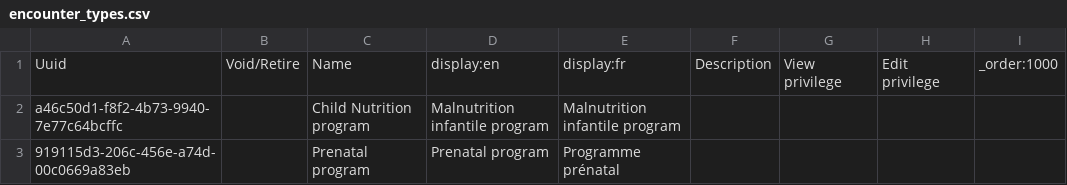
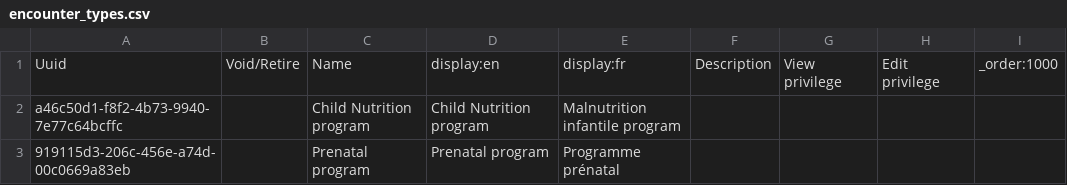
Before and after one commit to mekomsolutions/ozone-lamp, a CSV file: configs/openmrs/initializer_config/encountertypes/encounter_types.csv, drawn as a sheet.

```diff
--- a/configs/openmrs/initializer_config/encountertypes/encounter_types.csv
+++ b/configs/openmrs/initializer_config/encountertypes/encounter_types.csv
@@ -1,3 +1,3 @@
 Uuid,Void/Retire,Name,display:en,display:fr,Description,View privilege,Edit privilege,_order:1000
-a46c50d1-f8f2-4b73-9940-7e77c64bcffc,,Child Nutrition program,Malnutrition infantile program,Malnutrition infantile program,,,,
+a46c50d1-f8f2-4b73-9940-7e77c64bcffc,,Child Nutrition program,Child Nutrition program,Malnutrition infantile program,,,,
 919115d3-206c-456e-a74d-00c0669a83eb,,Prenatal program,Prenatal program,Programme prénatal,,,,
```
Also changed, not shown: 1 other file.
